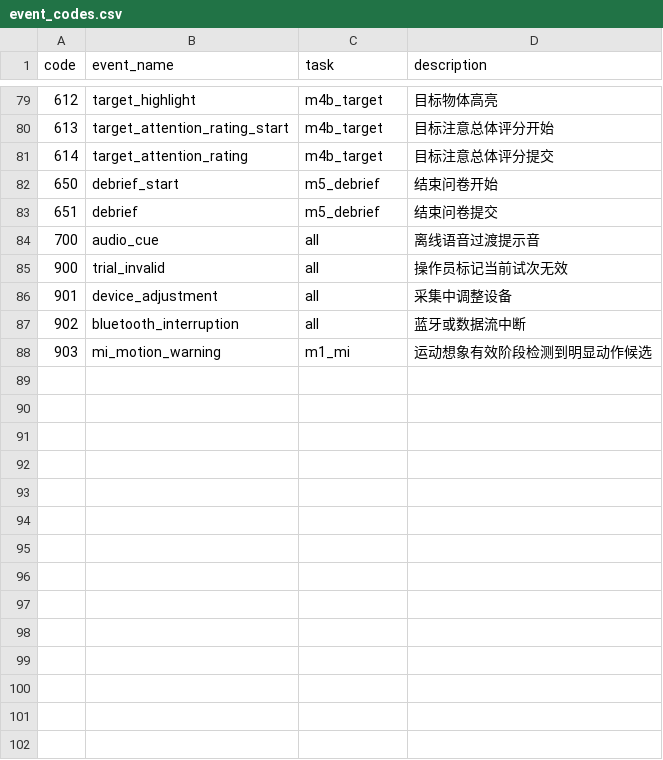
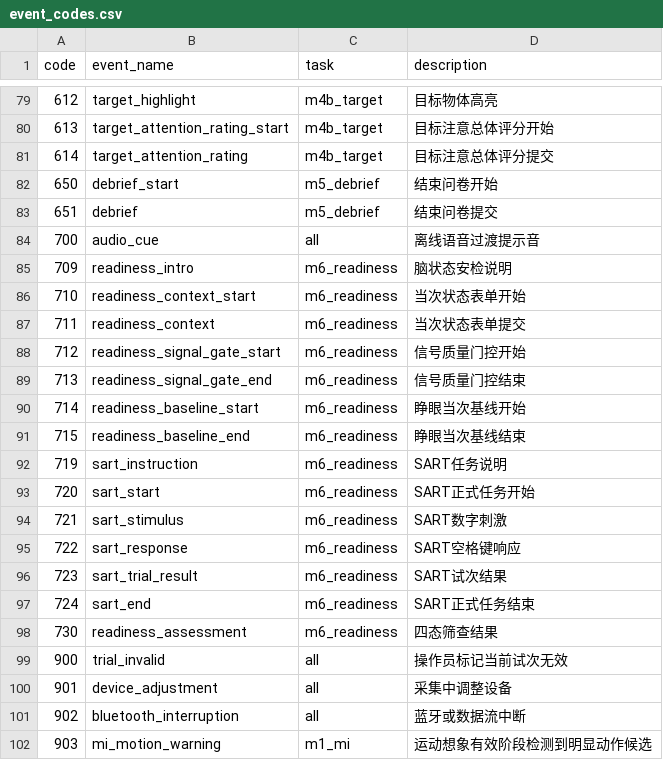
Before and after one commit to shaun5297/bsense-lsl, a CSV file: config/event_codes.csv, drawn as a sheet; only a part is shown, gaps mark what is left out.

Commit message:
feat: 新增 M6 脑状态安检（Readiness）模块
- 新增 M6 readiness 协议：EEG 质量门控 + 睁眼当次基线 + 3分钟 SART + 四态结果（正常/建议复测/建议休息/无法评估）
- 新增 rules_v1_provisional 判定引擎，区分遗漏、抑制错误与<100ms抢按
- 新增 src/bsense_experiment/readiness.py 及对应测试
- 新增 docs/READINESS_VALIDATION.md 验证文档
- 更新 event_codes.csv 新增 M6 相关事件码
- 更新 README/CHANGELOG/PROTOCOLS/DATA_FORMAT 文档
- 修复 release workflow: sed 去 CR 换行、补充 --repo 参数

```diff
--- a/config/event_codes.csv
+++ b/config/event_codes.csv
@@ -84,2 +84,16 @@ code,event_name,task,description
 700,audio_cue,all,离线语音过渡提示音
+709,readiness_intro,m6_readiness,脑状态安检说明
+710,readiness_context_start,m6_readiness,当次状态表单开始
+711,readiness_context,m6_readiness,当次状态表单提交
+712,readiness_signal_gate_start,m6_readiness,信号质量门控开始
+713,readiness_signal_gate_end,m6_readiness,信号质量门控结束
+714,readiness_baseline_start,m6_readiness,睁眼当次基线开始
+715,readiness_baseline_end,m6_readiness,睁眼当次基线结束
+719,sart_instruction,m6_readiness,SART任务说明
+720,sart_start,m6_readiness,SART正式任务开始
+721,sart_stimulus,m6_readiness,SART数字刺激
+722,sart_response,m6_readiness,SART空格键响应
+723,sart_trial_result,m6_readiness,SART试次结果
+724,sart_end,m6_readiness,SART正式任务结束
+730,readiness_assessment,m6_readiness,四态筛查结果
 900,trial_invalid,all,操作员标记当前试次无效
```
Also changed, not shown: 15 other files.
